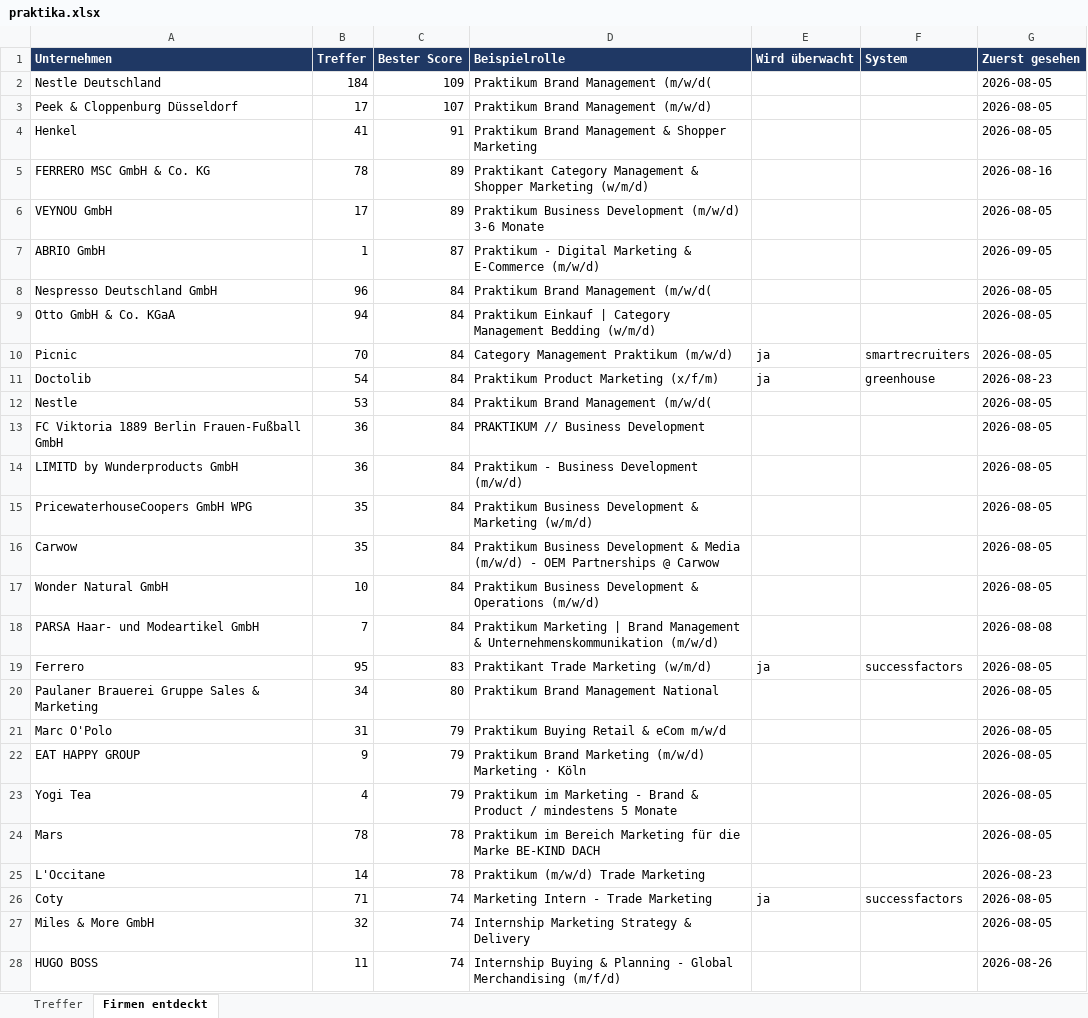
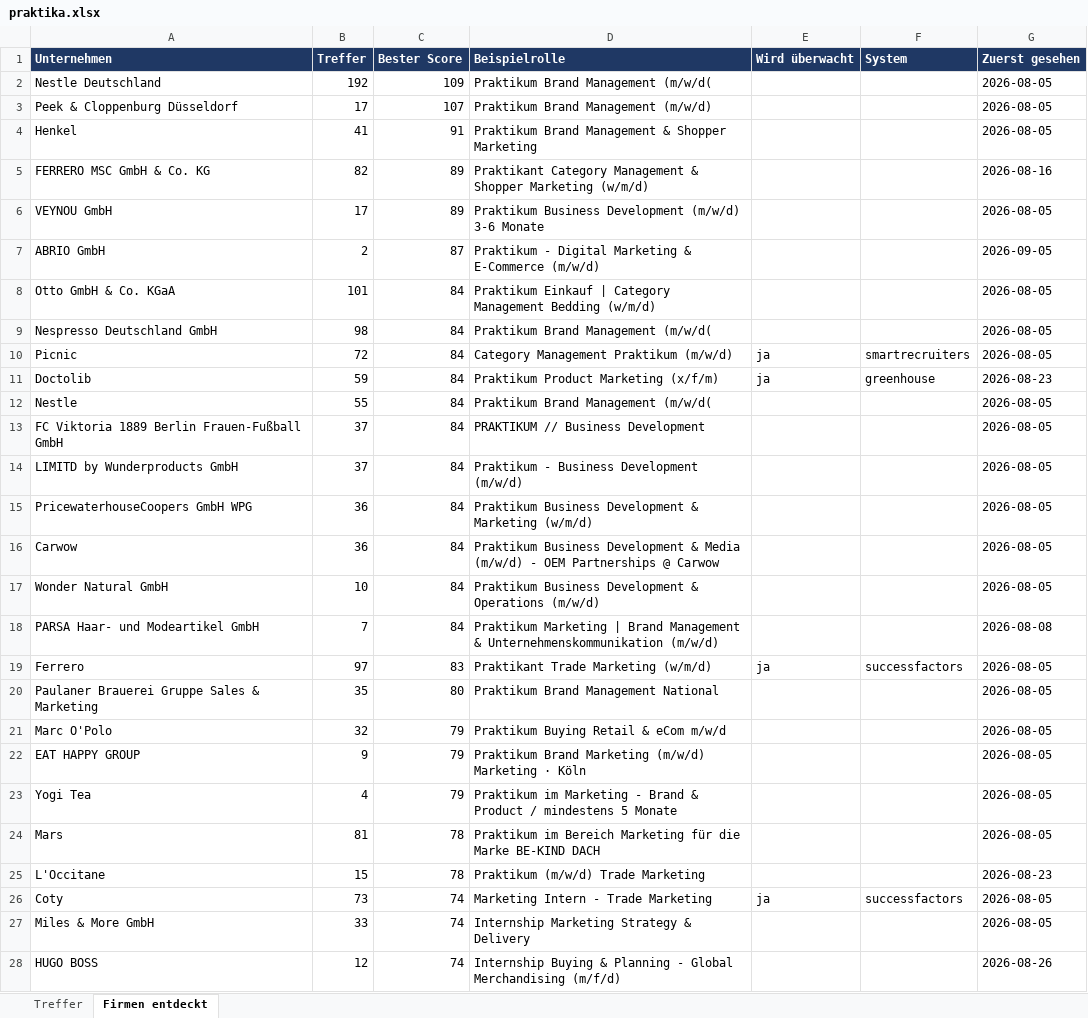
Before and after one commit to MathisKrug/Praktikum-Suchagent, an Excel workbook: docs/praktika.xlsx, sheet Firmen entdeckt, drawn as a sheet; only a part is shown; values as stored, in another font and other column widths than the file's, no borders; removed rows and columns are numbered as before the commit, all else as after; the diff covers the shown part only; the diff names each change by its address in the sheet, - before the commit and + after, or states it on an @@ line.

```diff
--- a/docs/praktika.xlsx (sheet Firmen entdeckt)
+++ b/docs/praktika.xlsx (sheet Firmen entdeckt)
-B2 (Treffer): 184
+B2 (Treffer): 192
-B5 (Treffer): 78
+B5 (Treffer): 82
-B7 (Treffer): 1
+B7 (Treffer): 2
-row 8: Nespresso Deutschland GmbH | 96 | 84 | Praktikum Brand Management (m/w/d( |  |  | 2026-08-05
-B8 (Treffer): 94
+B8 (Treffer): 101
+row 9: Nespresso Deutschland GmbH | 98 | 84 | Praktikum Brand Management (m/w/d( |  |  | 2026-08-05
-B10 (Treffer): 70
+B10 (Treffer): 72
-B11 (Treffer): 54
+B11 (Treffer): 59
-B12 (Treffer): 53
+B12 (Treffer): 55
-B13:B14 (Treffer): 36
+B13:B14 (Treffer): 37
-B15:B16 (Treffer): 35
+B15:B16 (Treffer): 36
-B19 (Treffer): 95
+B19 (Treffer): 97
-B20 (Treffer): 34
+B20 (Treffer): 35
-B21 (Treffer): 31
+B21 (Treffer): 32
-B24 (Treffer): 78
+B24 (Treffer): 81
-B25 (Treffer): 14
+B25 (Treffer): 15
-B26 (Treffer): 71
+B26 (Treffer): 73
-B27 (Treffer): 32
+B27 (Treffer): 33
-B28 (Treffer): 11
+B28 (Treffer): 12
```
Also changed, not shown: 2 added rows, 2 removed rows and 28 edited cells elsewhere in this sheet, 2 other files.
